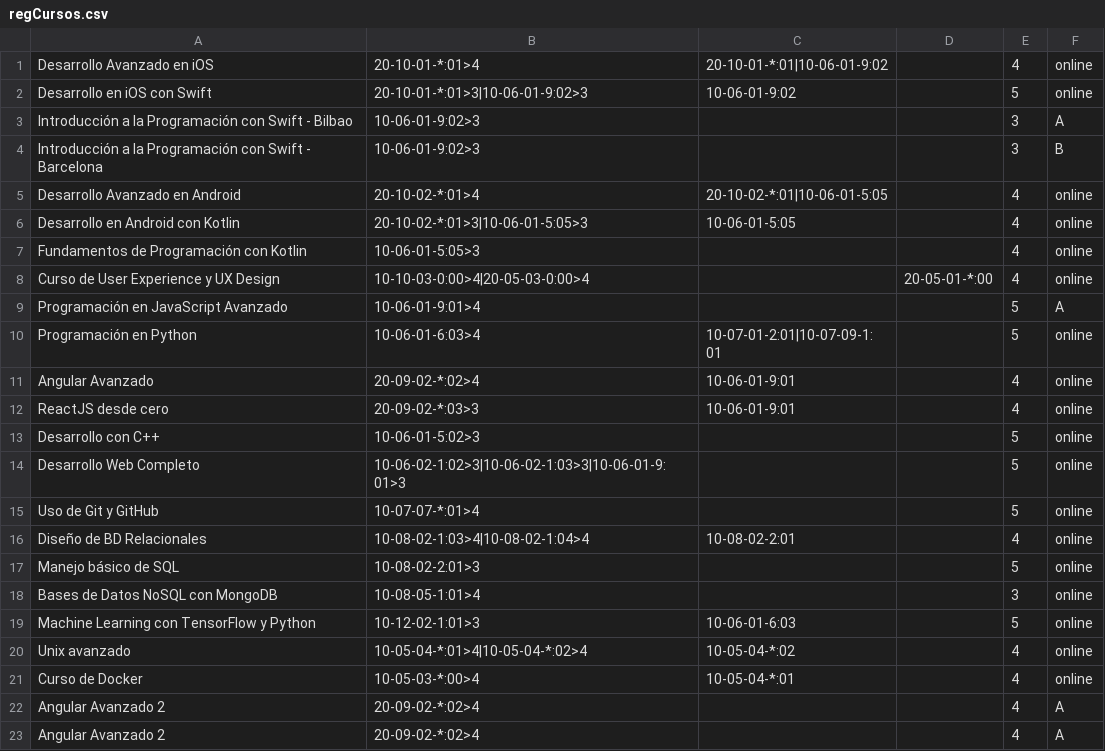
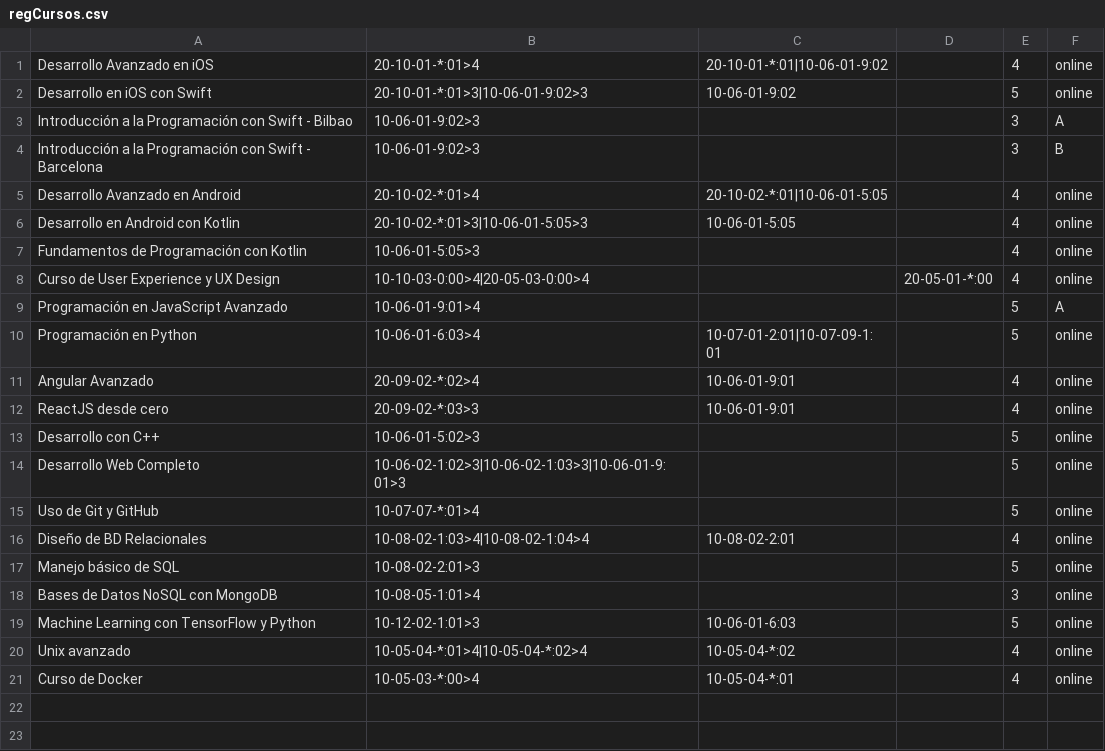
Before and after one commit to SRtesis/tesis-files, a CSV file: regCursos.csv, drawn as a sheet; the diff names each change by its address in the sheet, - before the commit and + after, or states it on an @@ line.

Commit message:
Eliminar cursos

```diff
--- a/regCursos.csv
+++ b/regCursos.csv
-row 22: Angular Avanzado 2 | 20-09-02-*:02>4 |  |  | 4 | A
-row 23: Angular Avanzado 2 | 20-09-02-*:02>4 |  |  | 4 | A
```
